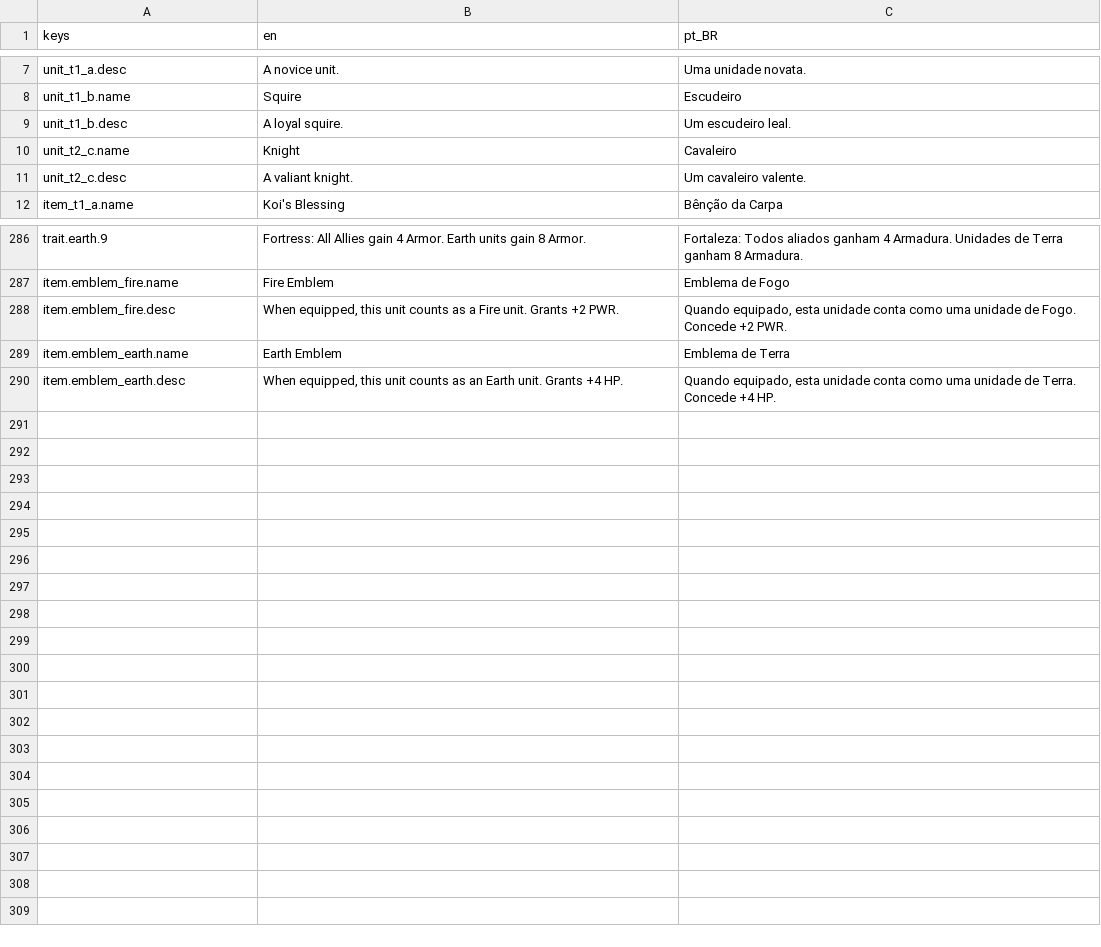
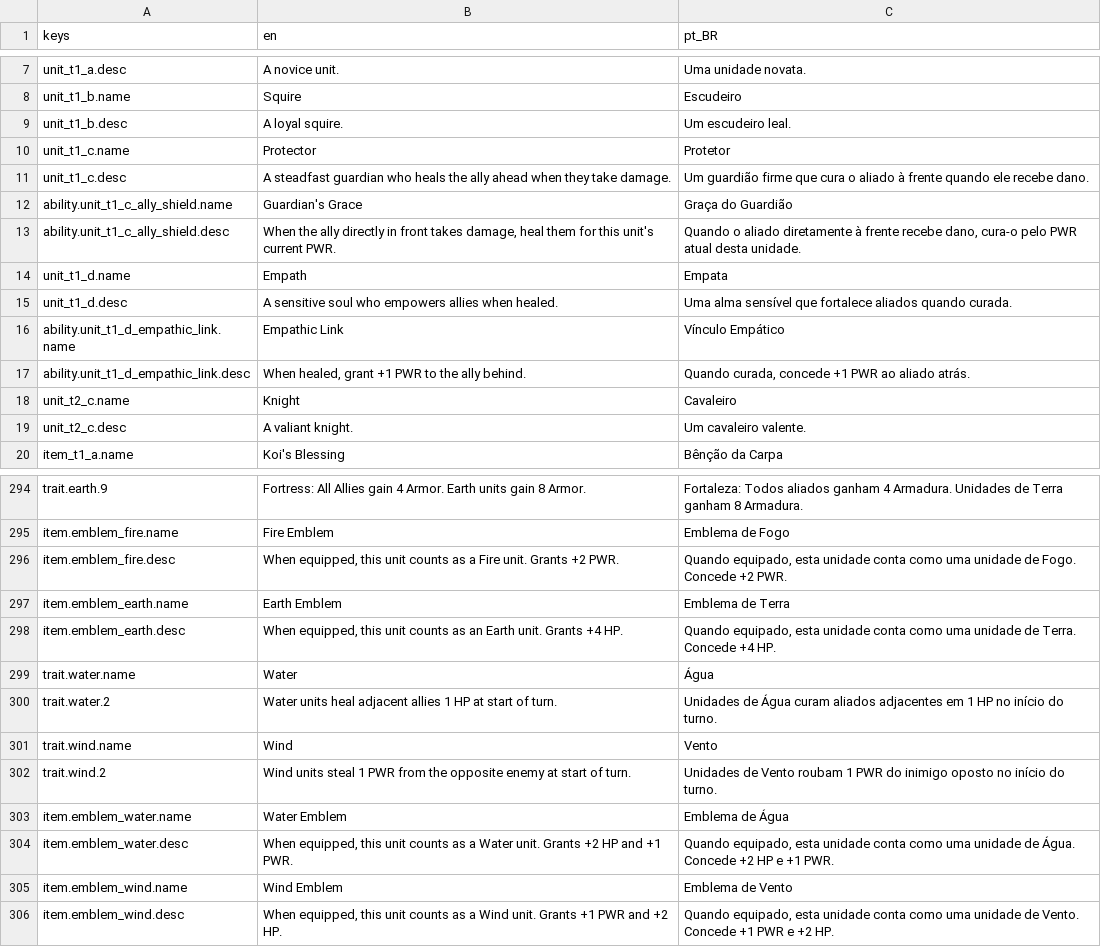
Before and after one commit to OVagamundo/Flashcard-Heroes, a CSV file: localization/game.csv, drawn as a sheet; only a part is shown, gaps mark what is left out.

Commit message:
two new tier 1 units implemented. and two new traits.

```diff
--- a/localization/game.csv
+++ b/localization/game.csv
@@ -9,2 +9,10 @@ unit_t1_b.name,Squire,Escudeiro
 unit_t1_b.desc,A loyal squire.,Um escudeiro leal.
+unit_t1_c.name,Protector,Protetor
+unit_t1_c.desc,A steadfast guardian who heals the ally ahead when they take damage.,Um guardião firme que cura o aliado à frente quando ele recebe dano.
+ability.unit_t1_c_ally_shield.name,Guardian's Grace,Graça do Guardião
+ability.unit_t1_c_ally_shield.desc,"When the ally directly in front takes damage, heal them for this unit's current PWR.","Quando o aliado diretamente à frente recebe dano, cura-o pelo PWR atual desta unidade."
+unit_t1_d.name,Empath,Empata
+unit_t1_d.desc,A sensitive soul who empowers allies when healed.,Uma alma sensível que fortalece aliados quando curada.
+ability.unit_t1_d_empathic_link.name,Empathic Link,Vínculo Empático
+ability.unit_t1_d_empathic_link.desc,"When healed, grant +1 PWR to the ally behind.","Quando curada, concede +1 PWR ao aliado atrás."
 unit_t2_c.name,Knight,Cavaleiro
@@ -290 +298,9 @@ item.emblem_earth.name,Earth Emblem,Emblema de Terra
 item.emblem_earth.desc,"When equipped, this unit counts as an Earth unit. Grants +4 HP.","Quando equipado, esta unidade conta como uma unidade de Terra. Concede +4 HP."
+trait.water.name,Water,Água
+trait.water.2,"Water units heal adjacent allies 1 HP at start of turn.","Unidades de Água curam aliados adjacentes em 1 HP no início do turno."
+trait.wind.name,Wind,Vento
+trait.wind.2,"Wind units steal 1 PWR from the opposite enemy at start of turn.","Unidades de Vento roubam 1 PWR do inimigo oposto no início do turno."
+item.emblem_water.name,Water Emblem,Emblema de Água
+item.emblem_water.desc,"When equipped, this unit counts as a Water unit. Grants +2 HP and +1 PWR.","Quando equipado, esta unidade conta como uma unidade de Água. Concede +2 HP e +1 PWR."
+item.emblem_wind.name,Wind Emblem,Emblema de Vento
+item.emblem_wind.desc,"When equipped, this unit counts as a Wind unit. Grants +1 PWR and +2 HP.","Quando equipado, esta unidade conta como uma unidade de Vento. Concede +1 PWR e +2 HP."
```
Also changed, not shown: 40 other files.
